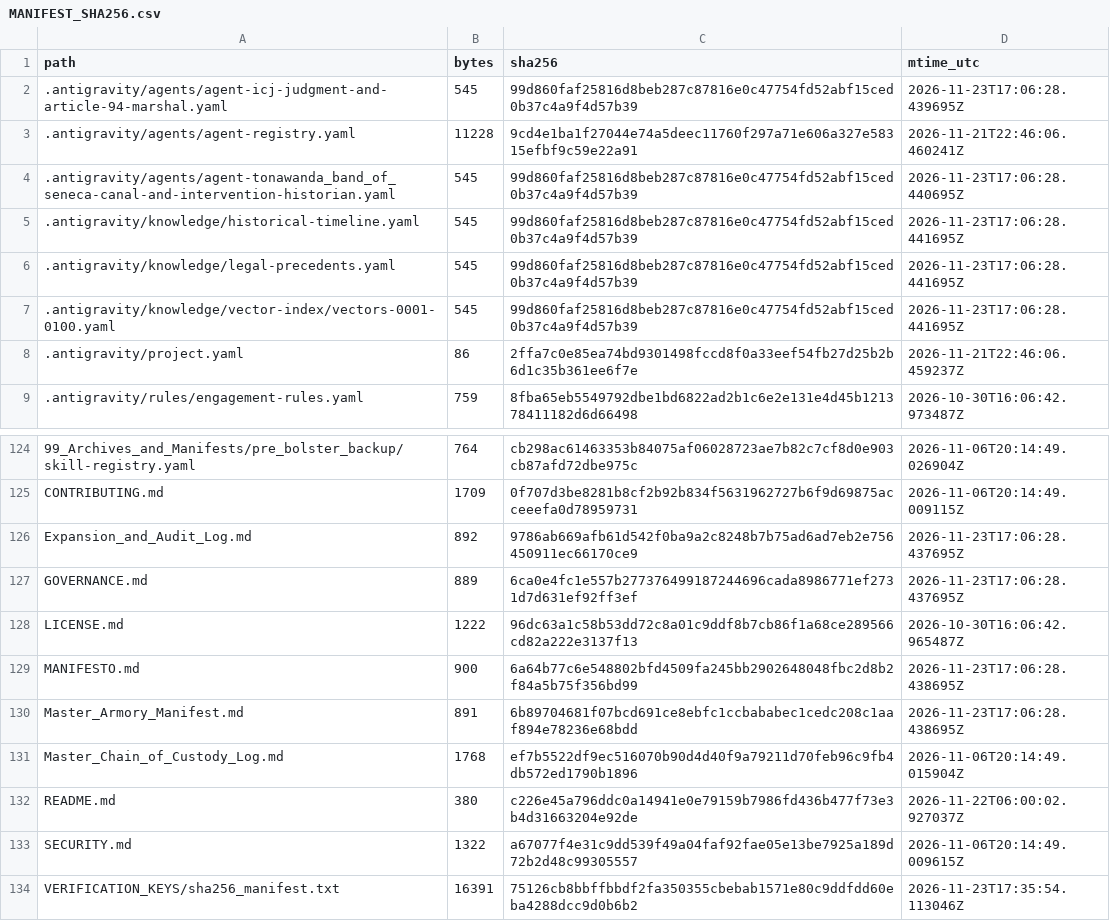
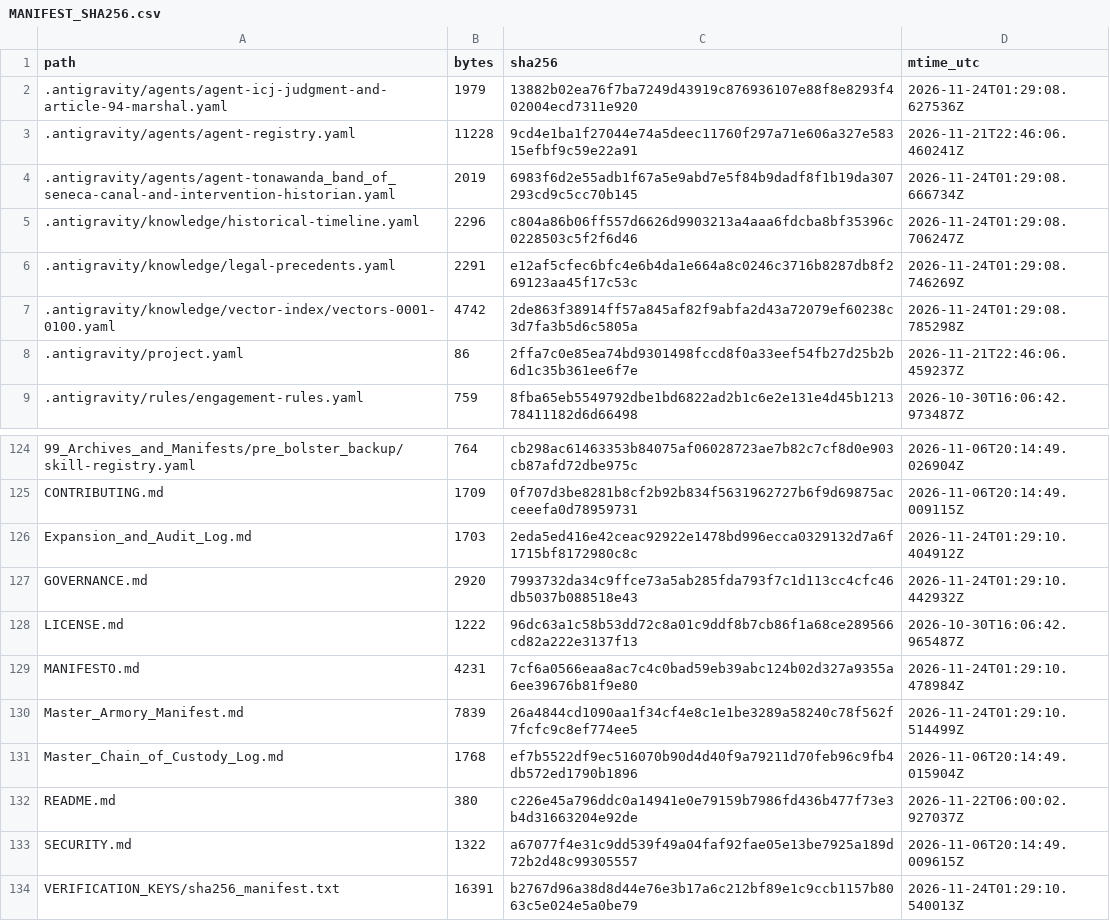
Before and after one commit to GlobalRestitutionAlliance/turtle-island-us-ny-tonawanda-band-of-seneca-master-litigation, a CSV file: 99_Archives_and_Manifests/MANIFEST_SHA256.csv, drawn as a sheet; only a part is shown, gaps mark what is left out; the diff covers the shown part only.

```diff
--- a/99_Archives_and_Manifests/MANIFEST_SHA256.csv
+++ b/99_Archives_and_Manifests/MANIFEST_SHA256.csv
@@ -1,8 +1,8 @@
 path,bytes,sha256,mtime_utc
-.antigravity/agents/agent-icj-judgment-and-article-94-marshal.yaml,545,99d860faf25816d8beb287c87816e0c47754fd52abf15ced0b37c4a9f4d57b39,2026-11-23T17:06:28.439695Z
+.antigravity/agents/agent-icj-judgment-and-article-94-marshal.yaml,1979,13882b02ea76f7ba7249d43919c876936107e88f8e8293f402004ecd7311e920,2026-11-24T01:29:08.627536Z
 .antigravity/agents/agent-registry.yaml,11228,9cd4e1ba1f27044e74a5deec11760f297a71e606a327e58315efbf9c59e22a91,2026-11-21T22:46:06.460241Z
-.antigravity/agents/agent-tonawanda_band_of_seneca-canal-and-intervention-historian.yaml,545,99d860faf25816d8beb287c87816e0c47754fd52abf15ced0b37c4a9f4d57b39,2026-11-23T17:06:28.440695Z
-.antigravity/knowledge/historical-timeline.yaml,545,99d860faf25816d8beb287c87816e0c47754fd52abf15ced0b37c4a9f4d57b39,2026-11-23T17:06:28.441695Z
-.antigravity/knowledge/legal-precedents.yaml,545,99d860faf25816d8beb287c87816e0c47754fd52abf15ced0b37c4a9f4d57b39,2026-11-23T17:06:28.441695Z
-.antigravity/knowledge/vector-index/vectors-0001-0100.yaml,545,99d860faf25816d8beb287c87816e0c47754fd52abf15ced0b37c4a9f4d57b39,2026-11-23T17:06:28.441695Z
+.antigravity/agents/agent-tonawanda_band_of_seneca-canal-and-intervention-historian.yaml,2019,6983f6d2e55adb1f67a5e9abd7e5f84b9dadf8f1b19da307293cd9c5cc70b145,2026-11-24T01:29:08.666734Z
+.antigravity/knowledge/historical-timeline.yaml,2296,c804a86b06ff557d6626d9903213a4aaa6fdcba8bf35396c0228503c5f2f6d46,2026-11-24T01:29:08.706247Z
+.antigravity/knowledge/legal-precedents.yaml,2291,e12af5cfec6bfc4e6b4da1e664a8c0246c3716b8287db8f269123aa45f17c53c,2026-11-24T01:29:08.746269Z
+.antigravity/knowledge/vector-index/vectors-0001-0100.yaml,4742,2de863f38914ff57a845af82f9abfa2d43a72079ef60238c3d7fa3b5d6c5805a,2026-11-24T01:29:08.785298Z
 .antigravity/project.yaml,86,2ffa7c0e85ea74bd9301498fccd8f0a33eef54fb27d25b2b6d1c35b361ee6f7e,2026-11-21T22:46:06.459237Z
@@ -125,7 +125,7 @@ path,bytes,sha256,mtime_utc
 CONTRIBUTING.md,1709,0f707d3be8281b8cf2b92b834f5631962727b6f9d69875acceeefa0d78959731,2026-11-06T20:14:49.009115Z
-Expansion_and_Audit_Log.md,892,9786ab669afb61d542f0ba9a2c8248b7b75ad6ad7eb2e756450911ec66170ce9,2026-11-23T17:06:28.437695Z
-GOVERNANCE.md,889,6ca0e4fc1e557b277376499187244696cada8986771ef2731d7d631ef92ff3ef,2026-11-23T17:06:28.437695Z
+Expansion_and_Audit_Log.md,1703,2eda5ed416e42ceac92922e1478bd996ecca0329132d7a6f1715bf8172980c8c,2026-11-24T01:29:10.404912Z
+GOVERNANCE.md,2920,7993732da34c9ffce73a5ab285fda793f7c1d113cc4cfc46db5037b088518e43,2026-11-24T01:29:10.442932Z
 LICENSE.md,1222,96dc63a1c58b53dd72c8a01c9ddf8b7cb86f1a68ce289566cd82a222e3137f13,2026-10-30T16:06:42.965487Z
-MANIFESTO.md,900,6a64b77c6e548802bfd4509fa245bb2902648048fbc2d8b2f84a5b75f356bd99,2026-11-23T17:06:28.438695Z
-Master_Armory_Manifest.md,891,6b89704681f07bcd691ce8ebfc1ccbababec1cedc208c1aaf894e78236e68bdd,2026-11-23T17:06:28.438695Z
+MANIFESTO.md,4231,7cf6a0566eaa8ac7c4c0bad59eb39abc124b02d327a9355a6ee39676b81f9e80,2026-11-24T01:29:10.478984Z
+Master_Armory_Manifest.md,7839,26a4844cd1090aa1f34cf4e8c1e1be3289a58240c78f562f7fcfc9c8ef774ee5,2026-11-24T01:29:10.514499Z
 Master_Chain_of_Custody_Log.md,1768,ef7b5522df9ec516070b90d4d40f9a79211d70feb96c9fb4db572ed1790b1896,2026-11-06T20:14:49.015904Z
@@ -133,2 +133,2 @@ README.md,380,c226e45a796ddc0a14941e0e79159b7986fd436b477f73e3b4d31663204e92de,2
 SECURITY.md,1322,a67077f4e31c9dd539f49a04faf92fae05e13be7925a189d72b2d48c99305557,2026-11-06T20:14:49.009615Z
-VERIFICATION_KEYS/sha256_manifest.txt,16391,75126cb8bbffbbdf2fa350355cbebab1571e80c9ddfdd60eba4288dcc9d0b6b2,2026-11-23T17:35:54.113046Z
+VERIFICATION_KEYS/sha256_manifest.txt,16391,b2767d96a38d8d44e76e3b17a6c212bf89e1c9ccb1157b8063c5e024e5a0be79,2026-11-24T01:29:10.540013Z
```
Also changed, not shown: 81 edited cells elsewhere in this file, 37 other files.
